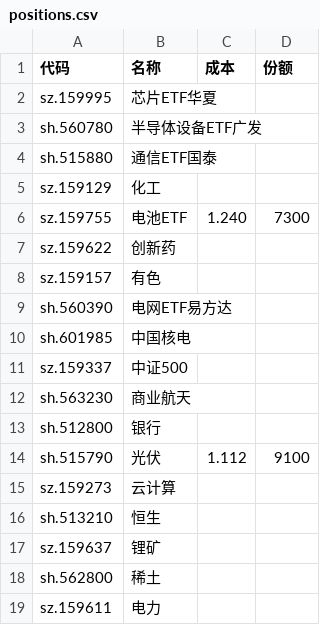
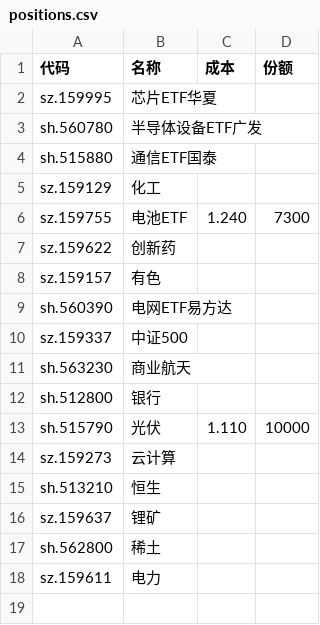
Before and after one commit to Black-Dress/stack, a CSV file: data/positions.csv, drawn as a sheet.

```diff
--- a/data/positions.csv
+++ b/data/positions.csv
@@ -9,3 +9,2 @@ sz.159157,有色
 sh.560390,电网ETF易方达
-sh.601985,中国核电
 sz.159337,中证500
@@ -13,3 +12,3 @@ sh.563230,商业航天
 sh.512800,银行
-sh.515790,光伏,1.112,9100
+sh.515790,光伏,1.110,10000
 sz.159273,云计算
```
Also changed, not shown: 5 other files.
